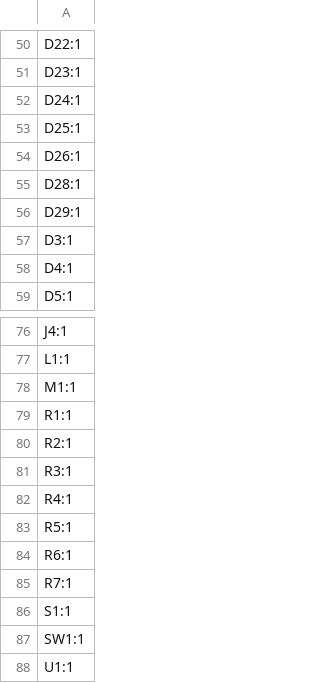
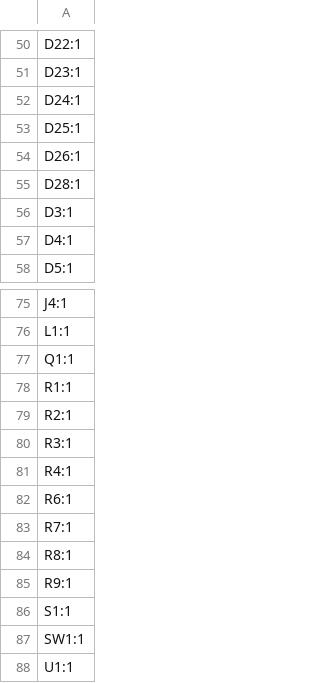
Before and after one commit to suapapa/rusty-hangulclock, a CSV file: sch/rusty-hangulclock_rev4/production/designators.csv, drawn as a sheet; only a part is shown, gaps mark what is left out.

```diff
--- a/sch/rusty-hangulclock_rev4/production/designators.csv
+++ b/sch/rusty-hangulclock_rev4/production/designators.csv
@@ -55,3 +55,2 @@ D26:1
 D28:1
-D29:1
 D3:1
@@ -77,3 +76,3 @@ J4:1
 L1:1
-M1:1
+Q1:1
 R1:1
@@ -82,5 +81,6 @@ R3:1
 R4:1
-R5:1
 R6:1
 R7:1
+R8:1
+R9:1
 S1:1
```
Also changed, not shown: sch/rusty-hangulclock_rev4/production/bom.csv, sch/rusty-hangulclock_rev4/production/positions.csv, 6 other files.
